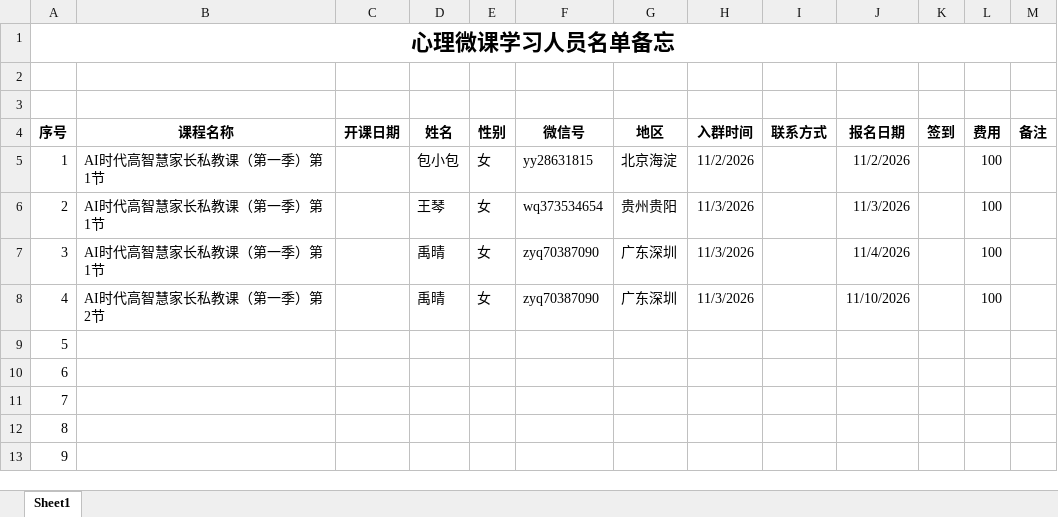
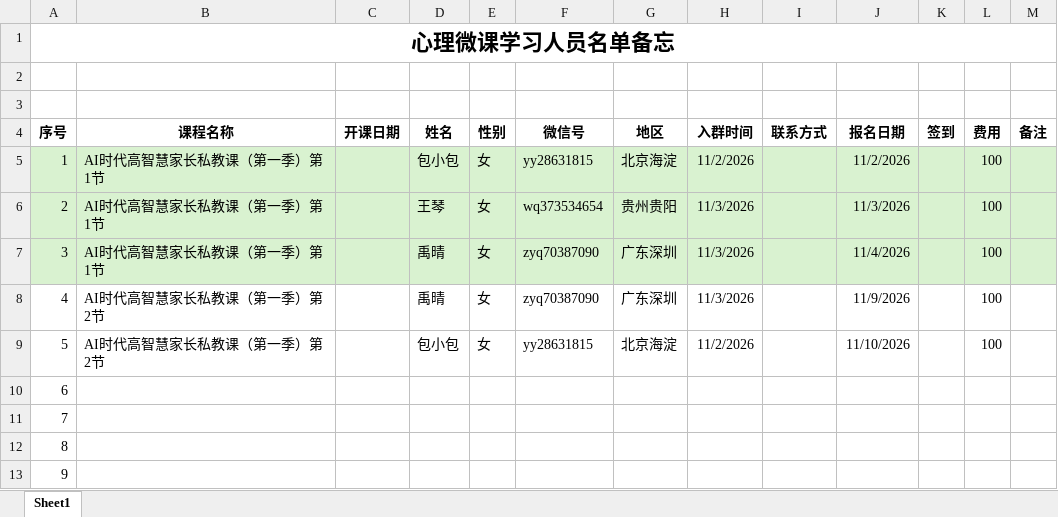
Before and after one commit to panxibei/writing, an Excel workbook: 44_心理学/99_线上微课合集/浥尘伙伴社团心理微课学习人员名单备忘.xlsx, sheet Sheet1, drawn as a sheet; only a part is shown; values as stored, in another font and other column widths than the file's, no borders; the diff names each change by its address in the sheet, - before the commit and + after, or states it on an @@ line.

Commit message:
writing

```diff
--- a/44_心理学/99_线上微课合集/浥尘伙伴社团心理微课学习人员名单备忘.xlsx (sheet Sheet1)
+++ b/44_心理学/99_线上微课合集/浥尘伙伴社团心理微课学习人员名单备忘.xlsx (sheet Sheet1)
-A5:M7 fill: none
+A5:M7 fill: #D9F2D0
-J8 (报名日期): 11/10/2026
+J8 (报名日期): 11/9/2026
-B9 (课程名称): (empty)
+B9 (课程名称): AI时代高智慧家长私教课（第一季）第2节
-D9 (姓名): (empty)
+D9 (姓名): 包小包
-E9 (性别): (empty)
+E9 (性别): 女
-F9 (微信号): (empty)
+F9 (微信号): yy28631815
-G9 (地区): (empty)
+G9 (地区): 北京海淀
-H9 (入群时间): (empty)
+H9 (入群时间): 11/2/2026
-J9 (报名日期): (empty)
+J9 (报名日期): 11/10/2026
-L9 (费用): (empty)
+L9 (费用): 100
```
